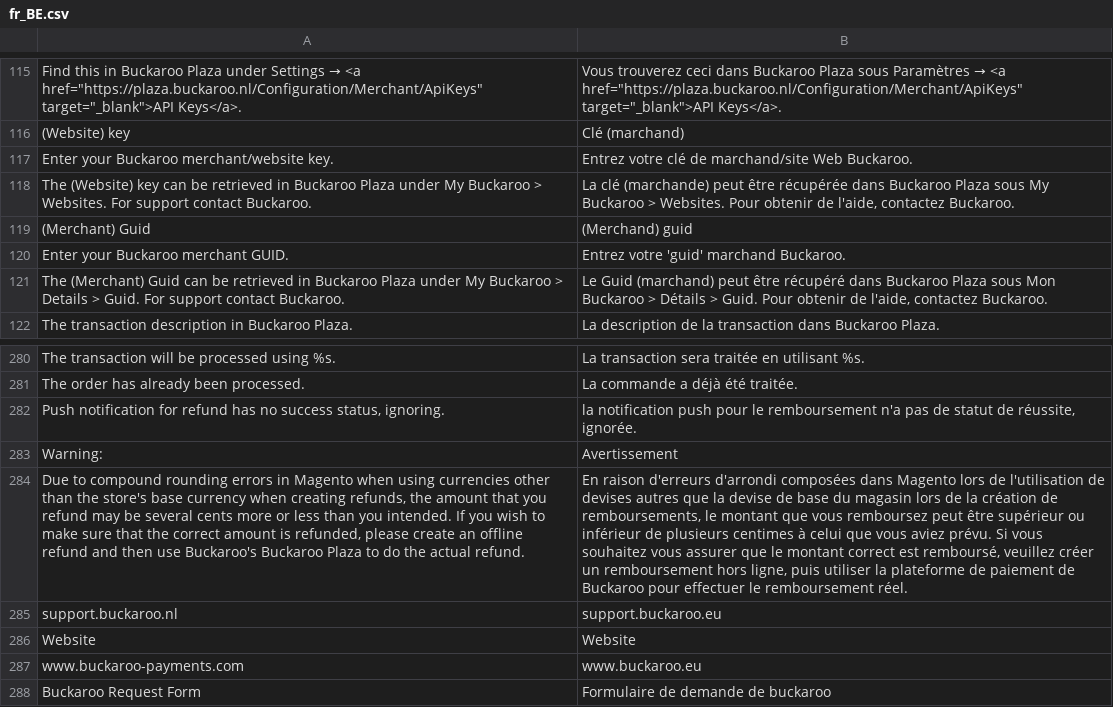
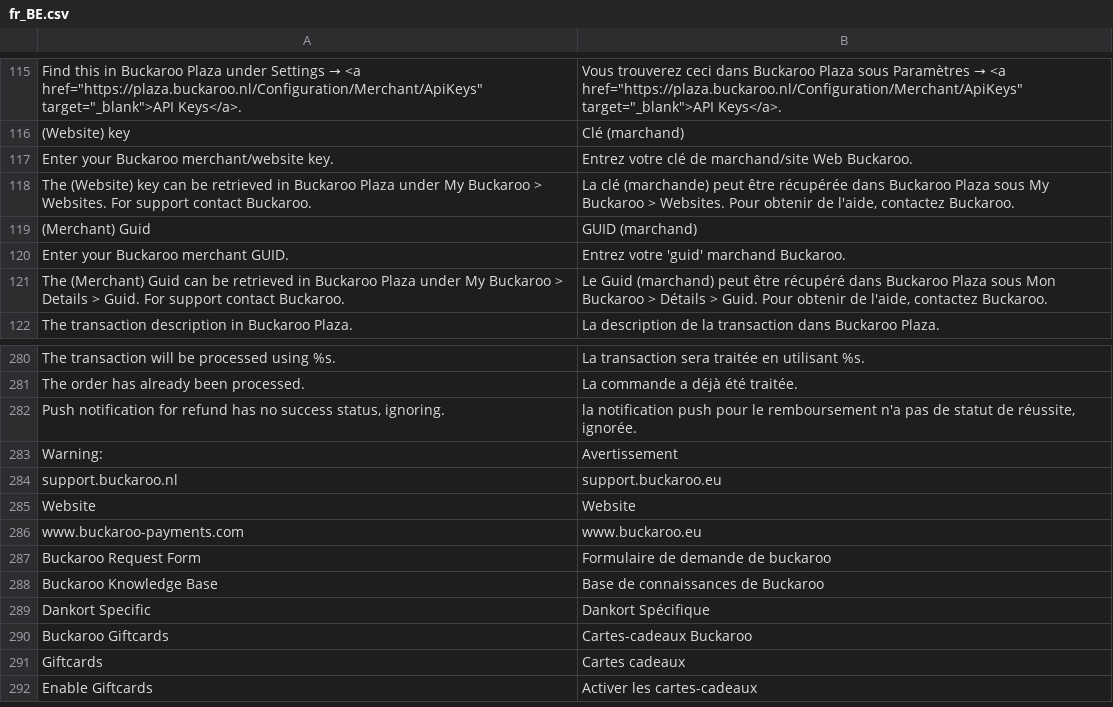
Before and after one commit to buckaroo-it/Magento2, a CSV file: i18n/fr_BE.csv, drawn as a sheet; only a part is shown, gaps mark what is left out; the shorter side is filled out with more unchanged rows; the diff names each change by its address in the sheet, - before the commit and + after, or states it on an @@ line.

Commit message:
Follow the failure redirect setting for POS and correct translations (BTI-2117)
- POS: a failed or cancelled terminal payment goes back to the checkout
  payment step when "Redirect to Checkout Payment Section After Failure" is
  on, the same as Redirect/Process does.
- Credit memo rounding warning: the template now uses "Buckaroo's Plaza",
  the key the locale files translate; the stale "Buckaroo Plaza" rows are
  removed from fr_FR, fr_BE and nl_BE.
- fr_FR/fr_BE: "(Merchant) Guid" spelled "GUID (marchand)".
- fr_FR: the iDIN admin notice says age verification is enabled.
- it_IT: SEPA account holder label ends with a colon like the account number.
- nl_NL: "Enable Credit and Debit Cards" reads "Creditcards inschakelen";
  min/max order amount labels use "bestelbedrag" instead of
  "bestelhoeveelheid" and two untranslated rows are translated.

```diff
--- a/i18n/fr_BE.csv
+++ b/i18n/fr_BE.csv
-B119: (Merchand) guid
+B119: GUID (marchand)
-row 284: Due to compound rounding errors in Magento when using currencies other than the store's base currency when creating refunds, the amount that you refund may be several cents more or less than you intended. If you wish to make sure that the correct amount is refunded, please create an offline refund and then use Buckaroo's Buckaroo Plaza to do the actual refund. | En raison d'erreurs d'arrondi composées dans Magento lors de l'utilisation de devises autres que la devise de base du magasin lors de la création de remboursements, le montant que vous remboursez peut être supérieur ou inférieur de plusieurs centimes à celui que vous aviez prévu. Si vous souhaitez vous assurer que le montant correct est remboursé, veuillez créer un remboursement hors ligne, puis utiliser la plateforme de paiement de Buckaroo pour effectuer le remboursement réel.
```
Also changed, not shown: i18n/fr_FR.csv, i18n/it_IT.csv, 5 other files.
